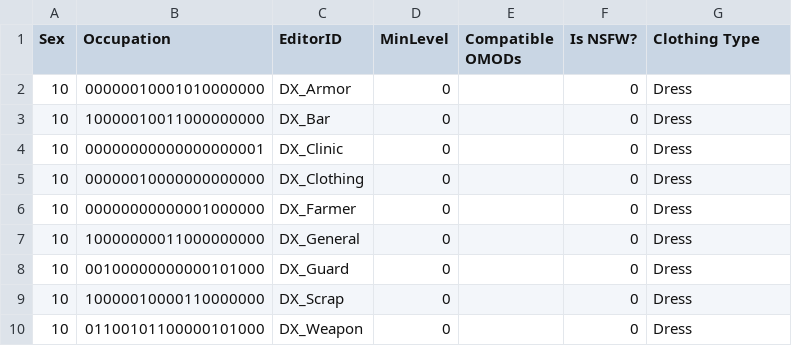
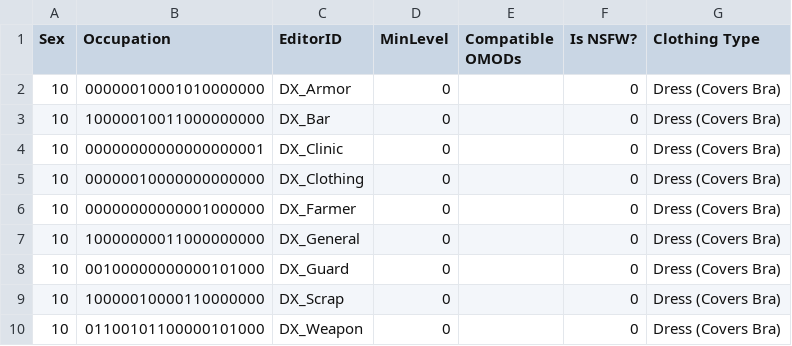
Before and after one commit to saltycricket/scscd, a CSV file: res/F4SE/Plugins/scscd/clothing/scscd_official/DX Commonwealth Mini Dresses.esp.csv, drawn as a sheet.

```diff
--- a/res/F4SE/Plugins/scscd/clothing/scscd_official/DX Commonwealth Mini Dresses.esp.csv
+++ b/res/F4SE/Plugins/scscd/clothing/scscd_official/DX Commonwealth Mini Dresses.esp.csv
@@ -1,10 +1,10 @@
 Sex,Occupation,EditorID,MinLevel,Compatible OMODs,Is NSFW?,Clothing Type
-10,00000010001010000000,DX_Armor,0,,0,Dress
-10,10000010011000000000,DX_Bar,0,,0,Dress
-10,00000000000000000001,DX_Clinic,0,,0,Dress
-10,00000010000000000000,DX_Clothing,0,,0,Dress
-10,00000000000001000000,DX_Farmer,0,,0,Dress
-10,10000000011000000000,DX_General,0,,0,Dress
-10,00100000000000101000,DX_Guard,0,,0,Dress
-10,10000010000110000000,DX_Scrap,0,,0,Dress
-10,01100101100000101000,DX_Weapon,0,,0,Dress
+10,00000010001010000000,DX_Armor,0,,0,Dress (Covers Bra)
+10,10000010011000000000,DX_Bar,0,,0,Dress (Covers Bra)
+10,00000000000000000001,DX_Clinic,0,,0,Dress (Covers Bra)
+10,00000010000000000000,DX_Clothing,0,,0,Dress (Covers Bra)
+10,00000000000001000000,DX_Farmer,0,,0,Dress (Covers Bra)
+10,10000000011000000000,DX_General,0,,0,Dress (Covers Bra)
+10,00100000000000101000,DX_Guard,0,,0,Dress (Covers Bra)
+10,10000010000110000000,DX_Scrap,0,,0,Dress (Covers Bra)
+10,01100101100000101000,DX_Weapon,0,,0,Dress (Covers Bra)
```
Also changed, not shown: res/F4SE/Plugins/scscd/clothing/scscd_official/DX_Atom_Girl_Outfit.esp.csv, res/F4SE/Plugins/scscd/clothing/scscd_official/FemsheppingsWastelandDrifterFemale.esp.csv, 7 other files.
